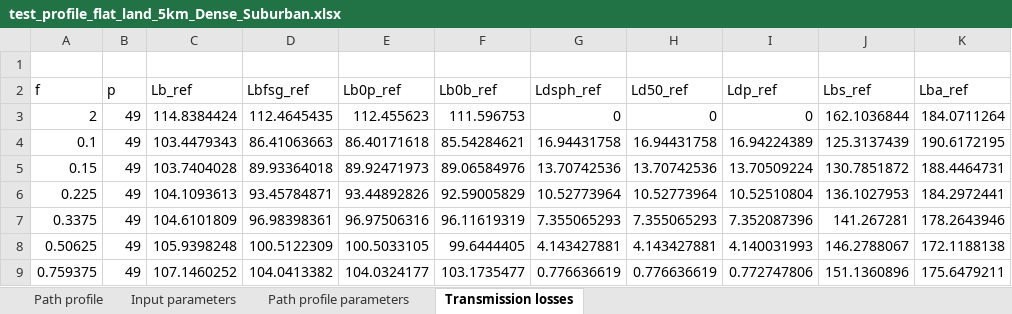
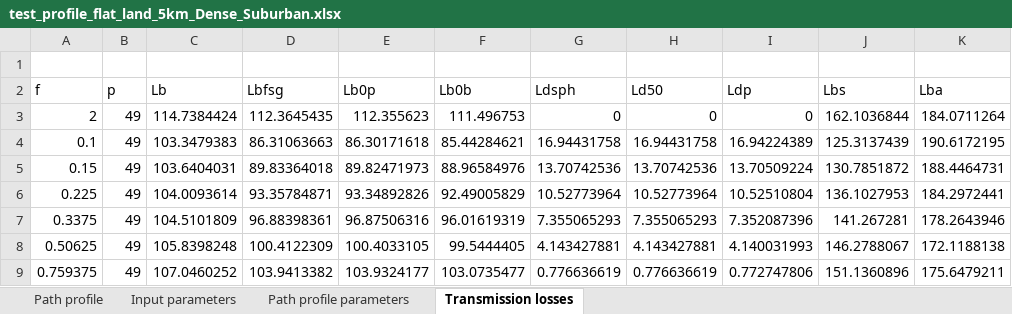
Before and after one commit to alastairUK/p452OLD, an Excel workbook: matlab/validation_examples/test_profile_flat_land_5km_Dense_Suburban.xlsx, sheet Transmission losses, drawn as a sheet; only a part is shown; values as stored, in another font and other column widths than the file's, no borders; removed rows and columns are numbered as before the commit, all else as after; the diff covers the shown part only; the diff names each change by its address in the sheet, - before the commit and + after, or states it on an @@ line.

```diff
--- a/matlab/validation_examples/test_profile_flat_land_5km_Dense_Suburban.xlsx (sheet Transmission losses)
+++ b/matlab/validation_examples/test_profile_flat_land_5km_Dense_Suburban.xlsx (sheet Transmission losses)
-row 2: f | p | Lb_ref | Lbfsg_ref | Lb0p_ref | Lb0b_ref | Ldsph_ref | Ld50_ref | Ldp_ref | Lbs_ref | Lba_ref
+row 2: f | p | Lb | Lbfsg | Lb0p | Lb0b | Ldsph | Ld50 | Ldp | Lbs | Lba
-C3: 114.8384424
+C3: 114.7384424
-D3: 112.4645435
+D3: 112.3645435
-E3: 112.455623
+E3: 112.355623
-F3: 111.596753
+F3: 111.496753
-C4: 103.4479343
+C4: 103.3479383
-D4: 86.41063663
+D4: 86.31063663
-E4: 86.40171618
+E4: 86.30171618
-F4: 85.54284621
+F4: 85.44284621
-C5: 103.7404028
+C5: 103.6404031
-D5: 89.93364018
+D5: 89.83364018
-E5: 89.92471973
+E5: 89.82471973
-F5: 89.06584976
+F5: 88.96584976
-C6: 104.1093613
+C6: 104.0093614
-D6: 93.45784871
+D6: 93.35784871
-E6: 93.44892826
+E6: 93.34892826
-F6: 92.59005829
+F6: 92.49005829
-C7: 104.6101809
+C7: 104.5101809
-D7: 96.98398361
+D7: 96.88398361
-E7: 96.97506316
+E7: 96.87506316
-F7: 96.11619319
+F7: 96.01619319
-C8: 105.9398248
+C8: 105.8398248
-D8: 100.5122309
+D8: 100.4122309
-E8: 100.5033105
+E8: 100.4033105
-F8: 99.6444405
+F8: 99.5444405
-C9: 107.1460252
+C9: 107.0460252
-D9: 104.0413382
+D9: 103.9413382
-E9: 104.0324177
+E9: 103.9324177
-F9: 103.1735477
+F9: 103.0735477
```
Also changed, not shown: 112 edited cells elsewhere in this sheet, matlab/validation_examples/test_profile_flat_land_5km.xlsx, matlab/validation_examples/test_profile_flat_land_5km_Dense_Urban.xlsx, 5 other files.
